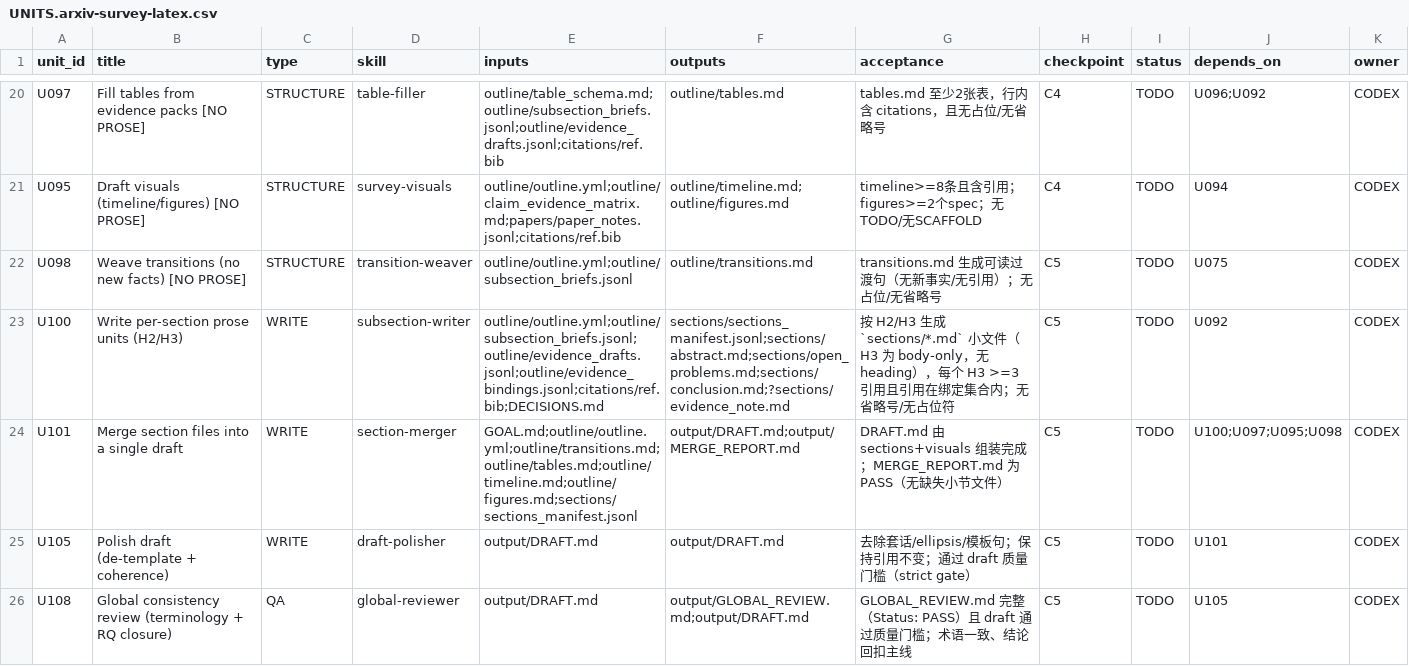
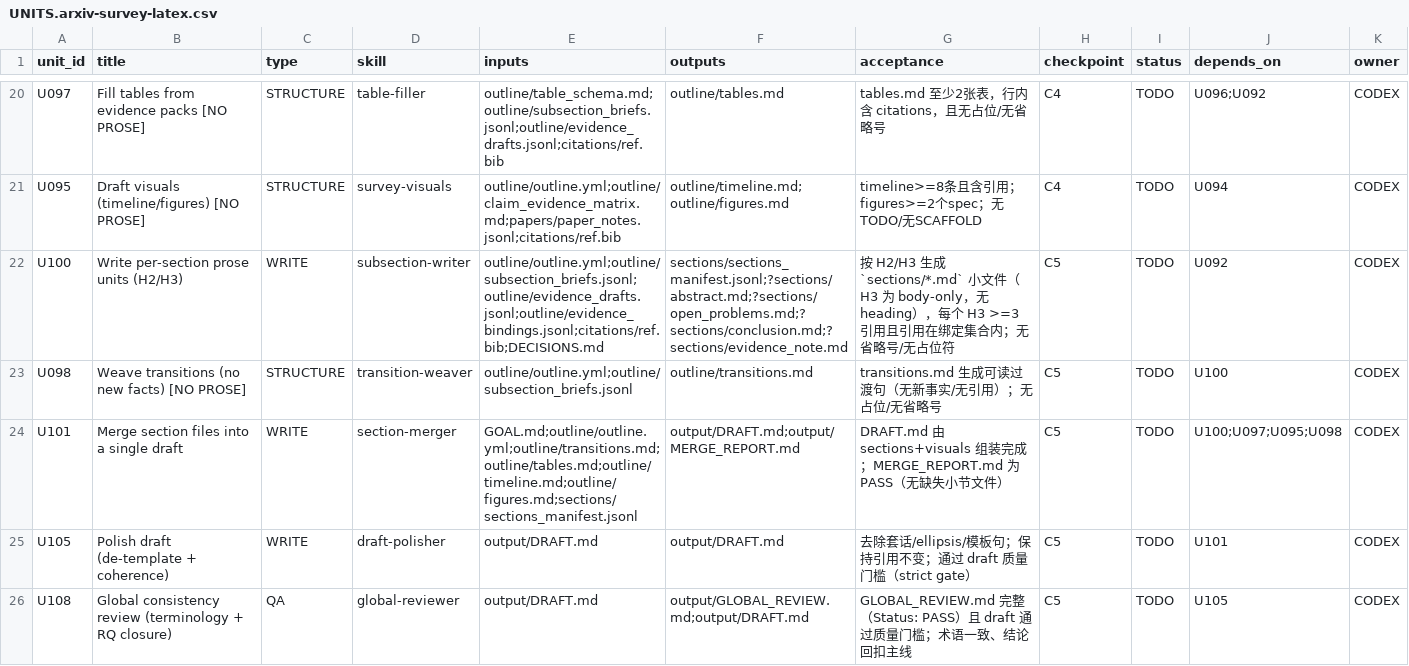
Before and after one commit to WILLOSCAR/research-units-pipeline, a CSV file: templates/UNITS.arxiv-survey-latex.csv, drawn as a sheet; only a part is shown, gaps mark what is left out.

Commit message:
Implement new function to check merge status in draft-polisher and update citation anchoring logic to prevent incomplete drafts from being used as baselines. Enhance evidence-draft scripts to enforce snippet-derived claim candidates and improve key results extraction logic. Refactor transition-weaver to streamline transition generation and ensure no new facts are introduced. Update documentation in relevant markdown files to reflect these changes and improve clarity on pipeline flows.

```diff
--- a/templates/UNITS.arxiv-survey-latex.csv
+++ b/templates/UNITS.arxiv-survey-latex.csv
@@ -21,4 +21,4 @@ U097,Fill tables from evidence packs [NO PROSE],STRUCTURE,table-filler,outline/t
 U095,Draft visuals (timeline/figures) [NO PROSE],STRUCTURE,survey-visuals,outline/outline.yml;outline/claim_evidence_matrix.md;papers/paper_notes.jsonl;citations/ref.bib,outline/timeline.md;outline/figures.md,"timeline>=8条且含引用；figures>=2个spec；无TODO/无SCAFFOLD",C4,TODO,U094,CODEX
-U098,Weave transitions (no new facts) [NO PROSE],STRUCTURE,transition-weaver,outline/outline.yml;outline/subsection_briefs.jsonl,outline/transitions.md,"transitions.md 生成可读过渡句（无新事实/无引用）；无占位/无省略号",C5,TODO,U075,CODEX
-U100,Write per-section prose units (H2/H3),WRITE,subsection-writer,outline/outline.yml;outline/subsection_briefs.jsonl;outline/evidence_drafts.jsonl;outline/evidence_bindings.jsonl;citations/ref.bib;DECISIONS.md,sections/sections_manifest.jsonl;sections/abstract.md;sections/open_problems.md;sections/conclusion.md;?sections/evidence_note.md,"按 H2/H3 生成 `sections/*.md` 小文件（H3 为 body-only，无 heading），每个 H3 >=3 引用且引用在绑定集合内；无省略号/无占位符",C5,TODO,U092,CODEX
+U100,Write per-section prose units (H2/H3),WRITE,subsection-writer,outline/outline.yml;outline/subsection_briefs.jsonl;outline/evidence_drafts.jsonl;outline/evidence_bindings.jsonl;citations/ref.bib;DECISIONS.md,sections/sections_manifest.jsonl;?sections/abstract.md;?sections/open_problems.md;?sections/conclusion.md;?sections/evidence_note.md,"按 H2/H3 生成 `sections/*.md` 小文件（H3 为 body-only，无 heading），每个 H3 >=3 引用且引用在绑定集合内；无省略号/无占位符",C5,TODO,U092,CODEX
+U098,Weave transitions (no new facts) [NO PROSE],STRUCTURE,transition-weaver,outline/outline.yml;outline/subsection_briefs.jsonl,outline/transitions.md,"transitions.md 生成可读过渡句（无新事实/无引用）；无占位/无省略号",C5,TODO,U100,CODEX
 U101,Merge section files into a single draft,WRITE,section-merger,GOAL.md;outline/outline.yml;outline/transitions.md;outline/tables.md;outline/timeline.md;outline/figures.md;sections/sections_manifest.jsonl,output/DRAFT.md;output/MERGE_REPORT.md,"DRAFT.md 由 sections+visuals 组装完成；MERGE_REPORT.md 为 PASS（无缺失小节文件）",C5,TODO,U100;U097;U095;U098,CODEX
```
Also changed, not shown: templates/UNITS.arxiv-survey.csv, 15 other files.
